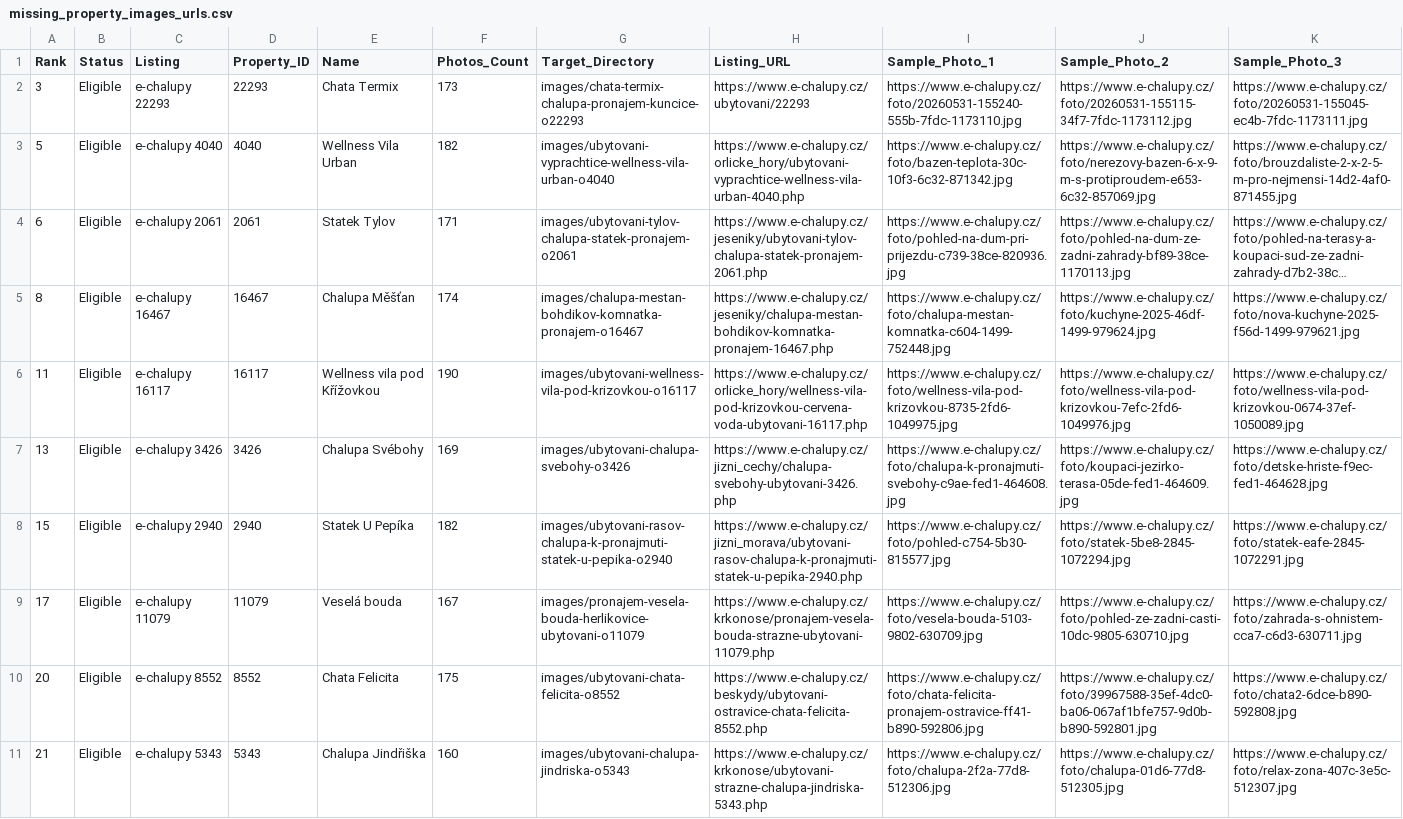
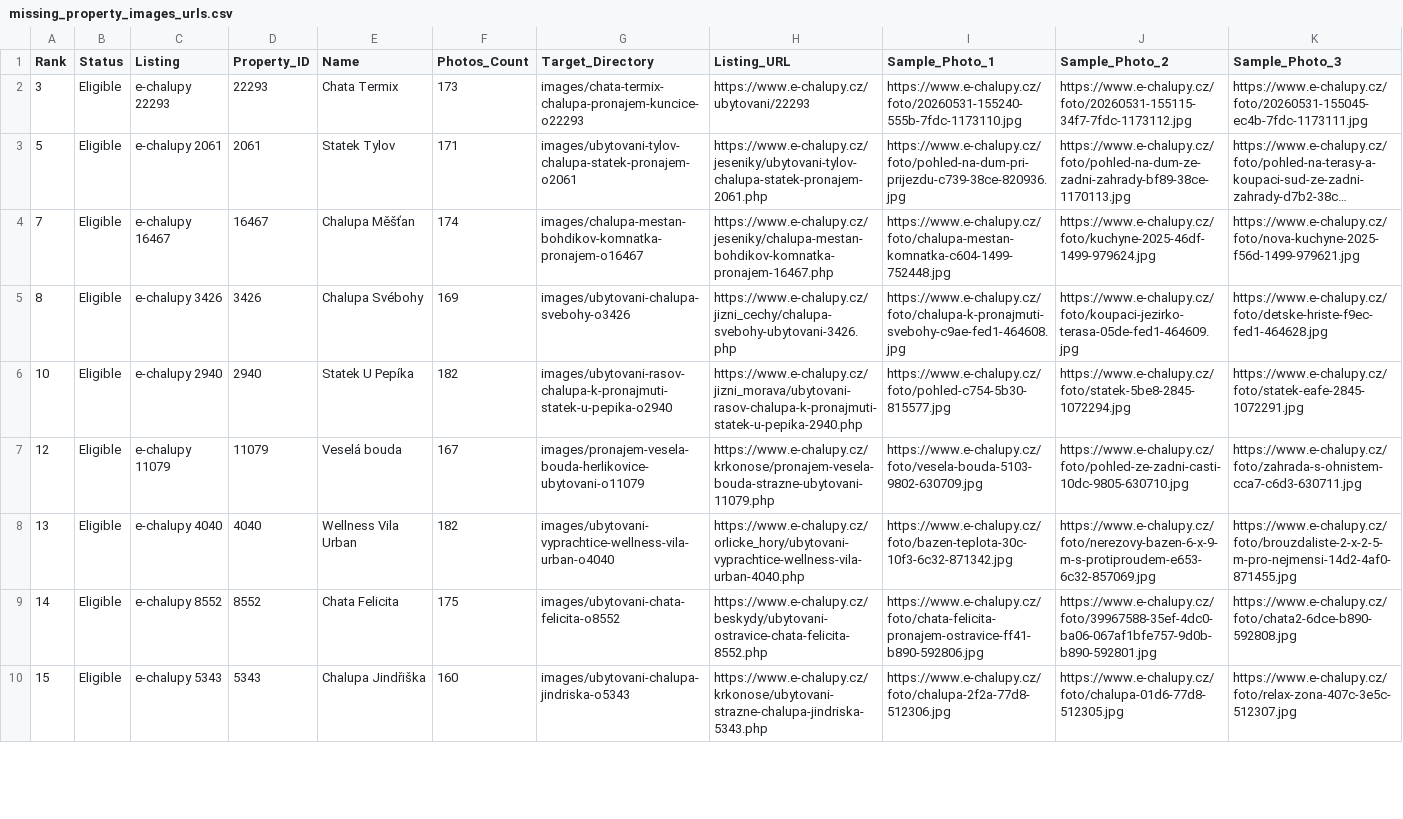
Before and after one commit to gdg-garage/garage-trip-accommodation-scraper, a CSV file: data/missing_property_images_urls.csv, drawn as a sheet; only a part is shown; long unchanged cells end in …; removed rows and columns are numbered as before the commit, all else as after; the diff covers the shown part only; the diff names each change by its address in the sheet, - before the commit and + after, or states it on an @@ line.

Commit message:
feat(scoring): apply -10.0 pts destination fatigue penalty to Orlické hory
- Applied -10.0 pts penalty to all venues in Orlické hory (group has visited 4 times already)
- Rewarded properties in novel regions (Šumava, Jizerské hory, Jeseníky, Krkonoše, Broumovsko, South Moravia, Central Bohemia) with 'Fresh Region' indicator
- Added visual '⛰️ Orlické hory (-10 pts: 4th visit)' and '🌍 Fresh Region' badges to web UI cards
- Re-ranked queue: Chata Termix (Jeseníky) advances to #3, Statek Tylov (Nízký Jeseník) to #5, Lachov 14 (Broumovsko) to #6, Chalupa Měšťan to #7
- Re-exported photo catalogs and debate arena simulation rosters

```diff
--- a/data/missing_property_images_urls.csv
+++ b/data/missing_property_images_urls.csv
-row 3: 5 | Eligible | e-chalupy 4040 | 4040 | Wellness Vila Urban | 182 | images/ubytovani-vyprachtice-wellness-vila-urban-o4040 | https://www.e-chalupy.cz/orlicke_hory/ubytovani-vyprachtice-wellness-vila-urban-4040.php | https://www.e-chalupy.cz/foto/bazen-teplota-30c-10f3-6c32-871342.jpg | https://www.e-chalupy.cz/foto/nerezovy-bazen-6-x-9-m-s-protiproudem-e653-6c32-857069.jpg | https://www.e-chalupy.cz/foto/brouzdaliste-2-x-2-5-m-pro-nejmensi-14d2-4af0-871455.jpg
-A3 (Rank): 6
+A3 (Rank): 5
-A4 (Rank): 8
+A4 (Rank): 7
-row 6: 11 | Eligible | e-chalupy 16117 | 16117 | Wellness vila pod Křížovkou | 190 | images/ubytovani-wellness-vila-pod-krizovkou-o16117 | https://www.e-chalupy.cz/orlicke_hory/wellness-vila-pod-krizovkou-cervena-voda-ubytovani-16117.php | https://www.e-chalupy.cz/foto/wellness-vila-pod-krizovkou-8735-2fd6-1049975.jpg | https://www.e-chalupy.cz/foto/wellness-vila-pod-krizovkou-7efc-2fd6-1049976.jpg | https://www.e-chalupy.cz/foto/wellness-vila-pod-krizovkou-0674-37ef-1050089.jpg
-A5 (Rank): 13
+A5 (Rank): 8
-A6 (Rank): 15
+A6 (Rank): 10
-A7 (Rank): 17
+A7 (Rank): 12
+row 8: 13 | Eligible | e-chalupy 4040 | 4040 | Wellness Vila Urban | 182 | images/ubytovani-vyprachtice-wellness-vila-urban-o4040 | https://www.e-chalupy.cz/orlicke_hory/ubytovani-vyprachtice-wellness-vila-urban-4040.php | https://www.e-chalupy.cz/foto/bazen-teplota-30c-10f3-6c32-871342.jpg | https://www.e-chalupy.cz/foto/nerezovy-bazen-6-x-9-m-s-protiproudem-e653-6c32-857069.jpg | https://www.e-chalupy.cz/foto/brouzdaliste-2-x-2-5-m-pro-nejmensi-14d2-4af0-871455.jpg
-A9 (Rank): 20
+A9 (Rank): 14
-A10 (Rank): 21
+A10 (Rank): 15
```
Also changed, not shown: 1 added row, 2 moved rows and 2 edited cells elsewhere in this file, queue_candidates_50plus.csv, 6 other files.
